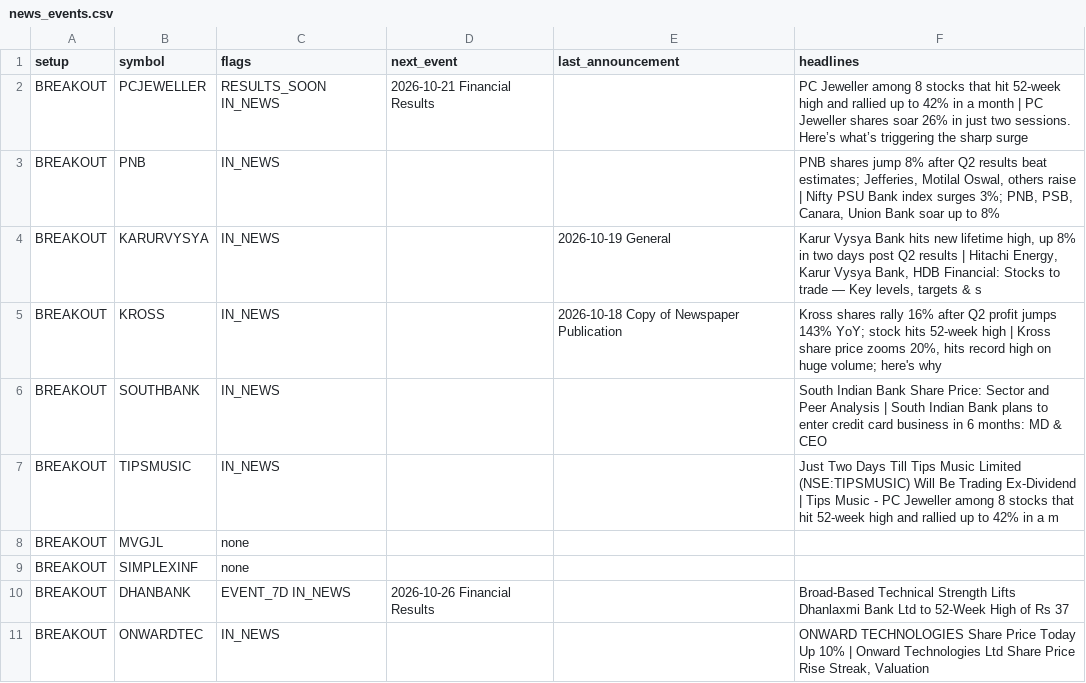
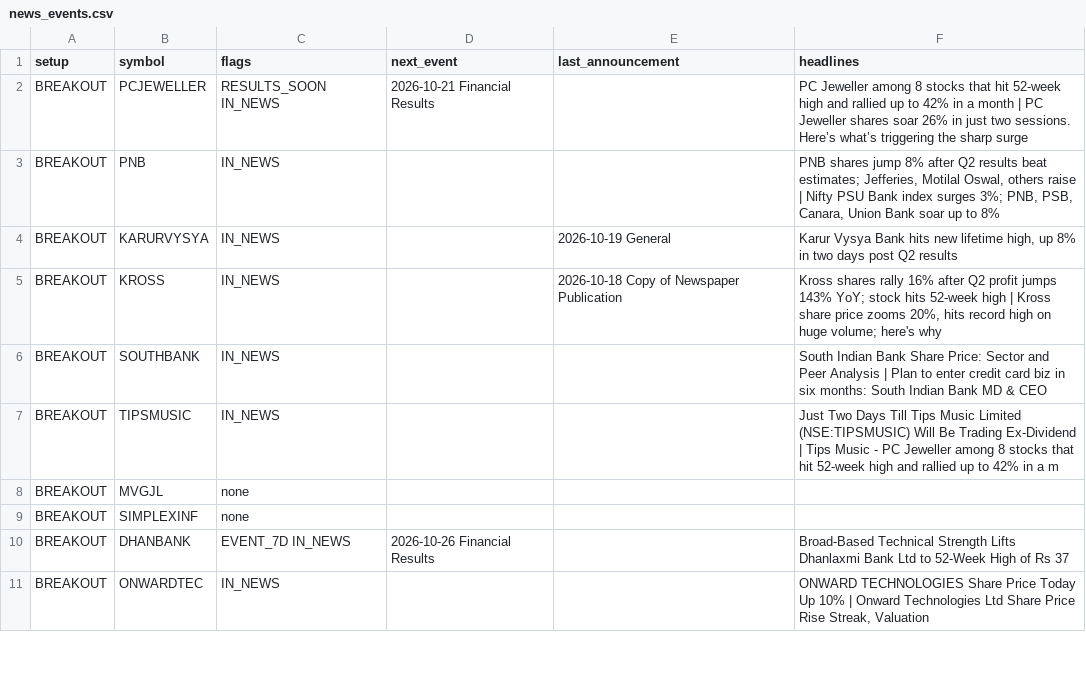
Before and after one commit to sufikipl-ops/swing-auto, a CSV file: docs/news_events.csv, drawn as a sheet; only a part is shown.

```diff
--- a/docs/news_events.csv
+++ b/docs/news_events.csv
@@ -3,5 +3,5 @@ BREAKOUT,PCJEWELLER,RESULTS_SOON IN_NEWS,2026-10-21 Financial Results,,PC Jewell
 BREAKOUT,PNB,IN_NEWS,,,"PNB shares jump 8% after Q2 results beat estimates; Jefferies, Motilal Oswal, others raise | Nifty PSU Bank index surges 3%; PNB, PSB, Canara, Union Bank soar up to 8%"
-BREAKOUT,KARURVYSYA,IN_NEWS,,2026-10-19 General,"Karur Vysya Bank hits new lifetime high, up 8% in two days post Q2 results | Hitachi Energy, Karur Vysya Bank, HDB Financial: Stocks to trade — Key levels, targets & s"
+BREAKOUT,KARURVYSYA,IN_NEWS,,2026-10-19 General,"Karur Vysya Bank hits new lifetime high, up 8% in two days post Q2 results"
 BREAKOUT,KROSS,IN_NEWS,,2026-10-18 Copy of Newspaper Publication,"Kross shares rally 16% after Q2 profit jumps 143% YoY; stock hits 52-week high | Kross share price zooms 20%, hits record high on huge volume; here's why"
-BREAKOUT,SOUTHBANK,IN_NEWS,,,South Indian Bank Share Price: Sector and Peer Analysis | South Indian Bank plans to enter credit card business in 6 months: MD & CEO
+BREAKOUT,SOUTHBANK,IN_NEWS,,,South Indian Bank Share Price: Sector and Peer Analysis | Plan to enter credit card biz in six months: South Indian Bank MD & CEO
 BREAKOUT,TIPSMUSIC,IN_NEWS,,,Just Two Days Till Tips Music Limited (NSE:TIPSMUSIC) Will Be Trading Ex-Dividend | Tips Music - PC Jeweller among 8 stocks that hit 52-week high and rallied up to 42% in a m
```
Also changed, not shown: out/news_events.csv, 7 other files.
